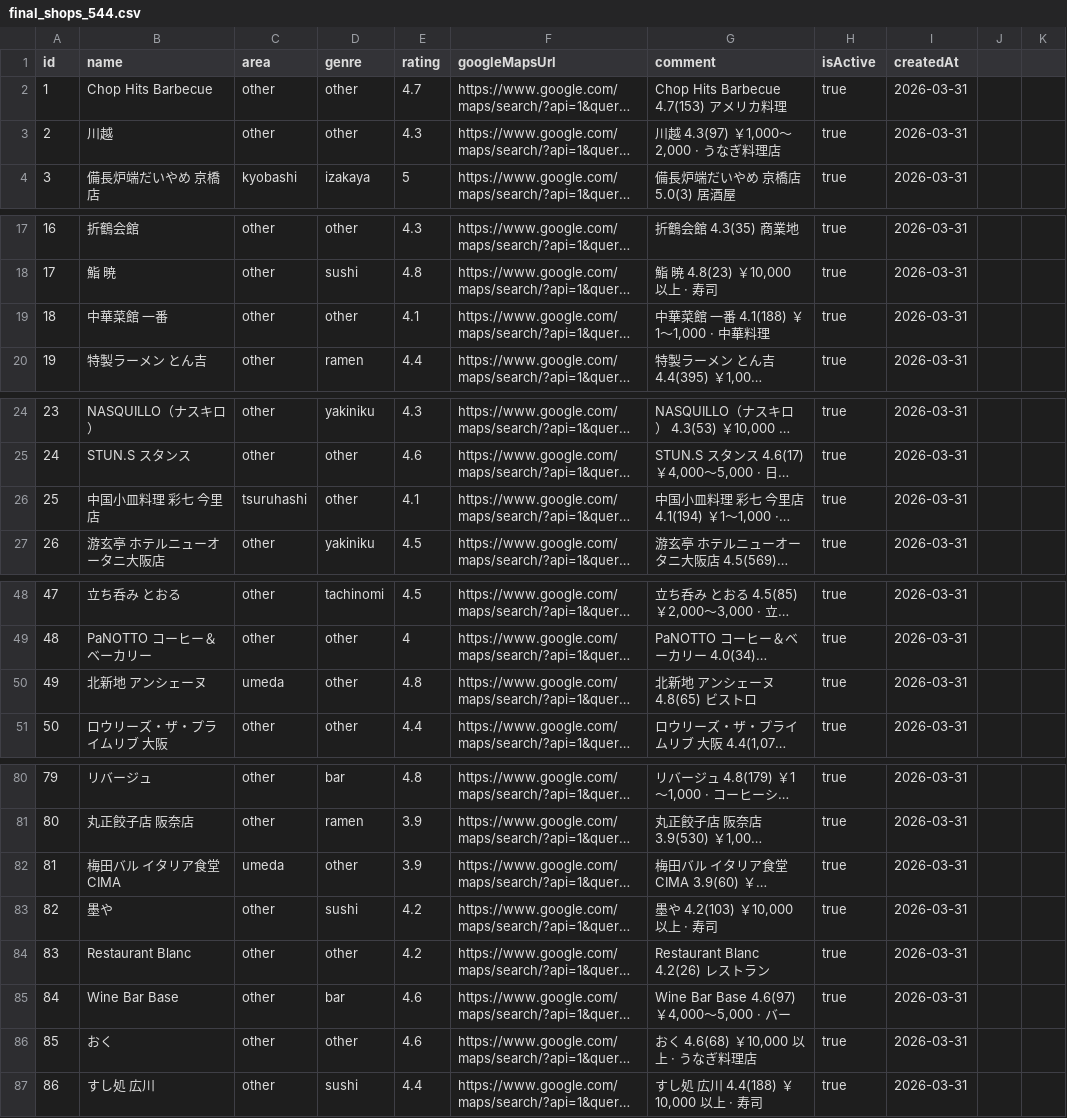
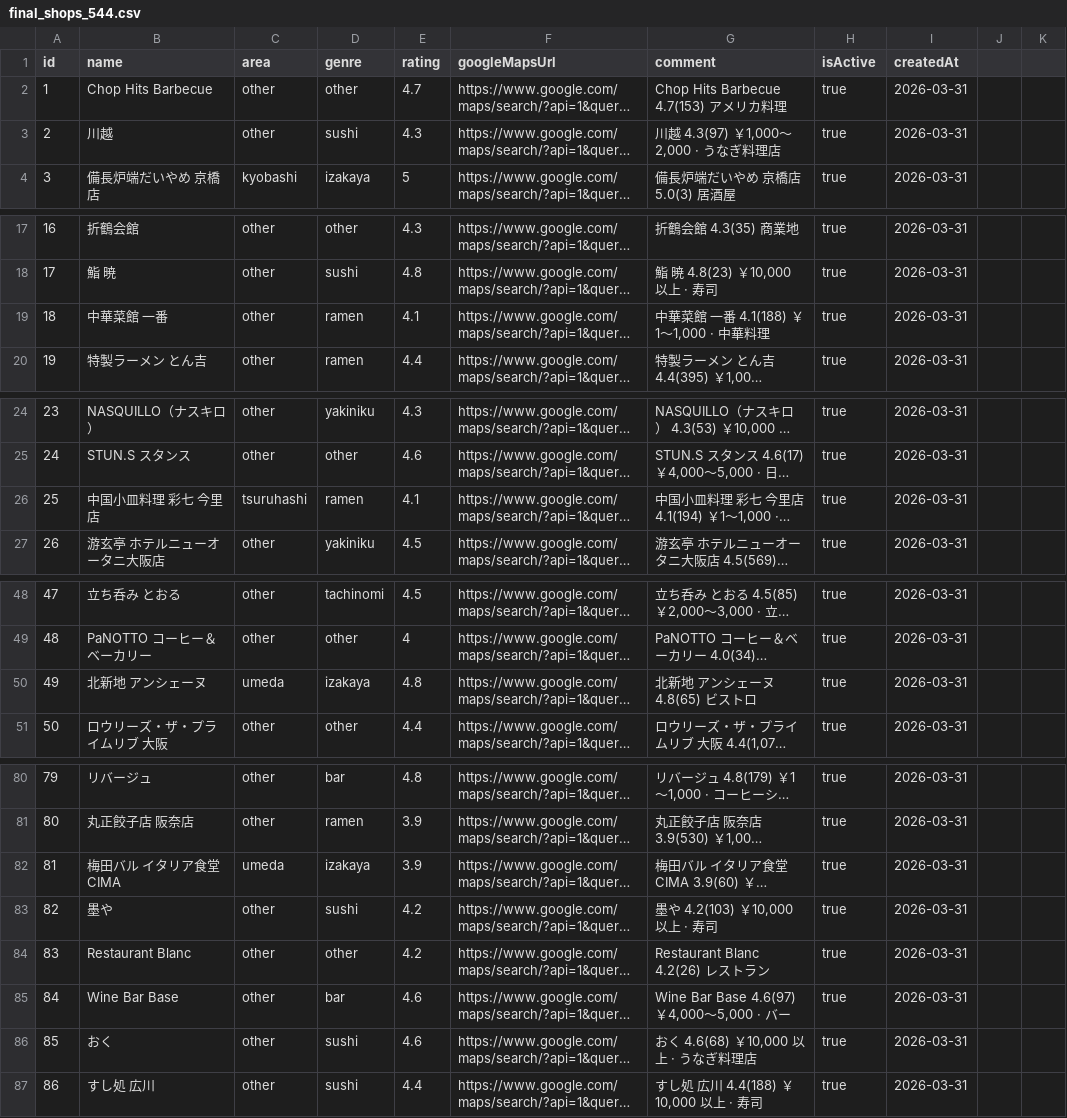
Before and after one commit to kurogoma94/my-holdings-v2, a CSV file: app/sakekasu-roulette/scripts/final_shops_544.csv, drawn as a sheet; only a part is shown, gaps mark what is left out; long unchanged cells end in …; the diff covers the shown part only; the diff names each change by its address in the sheet, - before the commit and + after, or states it on an @@ line.

```diff
--- a/app/sakekasu-roulette/scripts/final_shops_544.csv
+++ b/app/sakekasu-roulette/scripts/final_shops_544.csv
-D3 (genre): other
+D3 (genre): sushi
-D19 (genre): other
+D19 (genre): ramen
-D26 (genre): other
+D26 (genre): ramen
-D50 (genre): other
+D50 (genre): izakaya
-D82 (genre): other
+D82 (genre): izakaya
-D86 (genre): other
+D86 (genre): sushi
```
Also changed, not shown: 18 edited cells elsewhere in this file, 22 other files.
